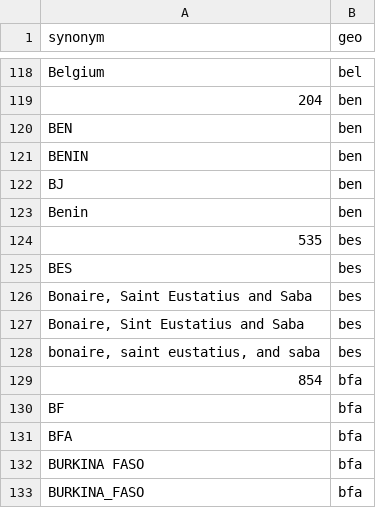
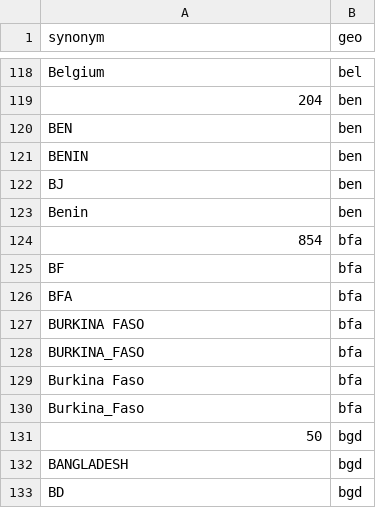
Before and after one commit to open-numbers/ddf--open_numbers, a CSV file: ddf--synonyms--geo.csv, drawn as a sheet; only a part is shown, gaps mark what is left out; the shorter side is filled out with more unchanged rows.

```diff
--- a/ddf--synonyms--geo.csv
+++ b/ddf--synonyms--geo.csv
@@ -123,7 +123,2 @@ BJ,ben
 Benin,ben
-535,bes
-BES,bes
-"Bonaire, Saint Eustatius and Saba",bes
-"Bonaire, Sint Eustatius and Saba",bes
-"bonaire, saint eustatius, and saba",bes
 854,bfa
```
Also changed, not shown: 2 other files.
